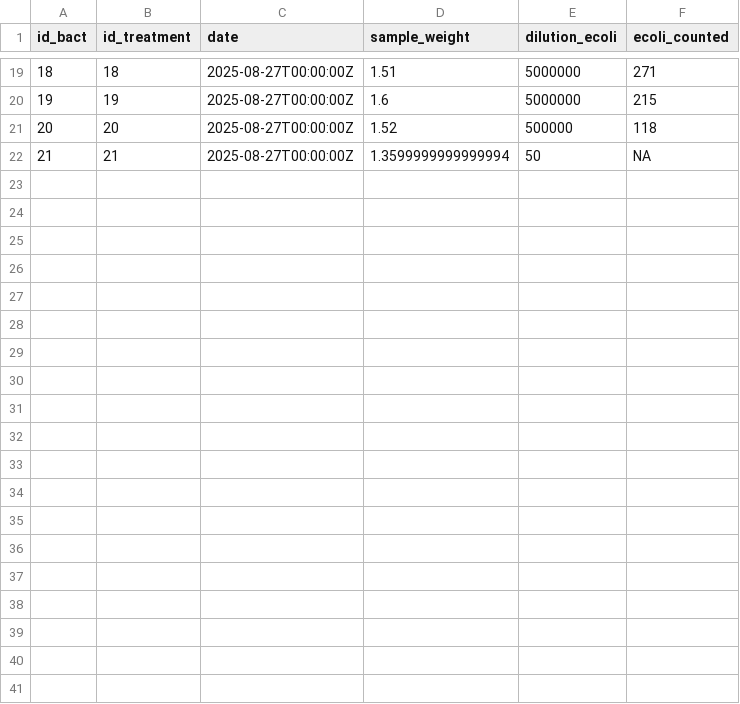
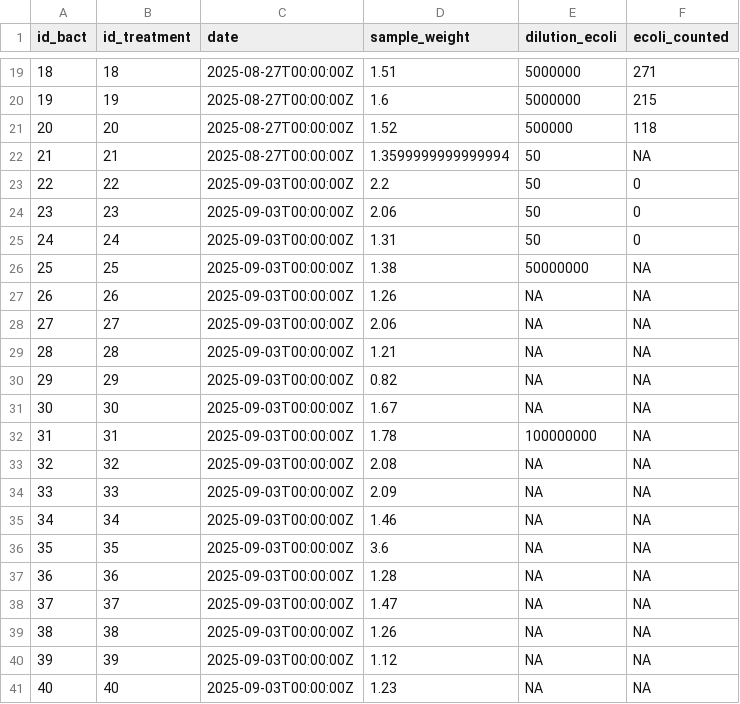
Before and after one commit to Jules-Peter/fungal-faecal-treatment, a CSV file: data/raw/bacteria_1_2.csv, drawn as a sheet; only a part is shown, gaps mark what is left out; the diff covers the shown part only.

```diff
--- a/data/raw/bacteria_1_2.csv
+++ b/data/raw/bacteria_1_2.csv
@@ -22 +22,20 @@ id_bact,id_treatment,date,sample_weight,dilution_ecoli,ecoli_counted
 21,21,2025-08-27T00:00:00Z,1.3599999999999994,50,NA
+22,22,2025-09-03T00:00:00Z,2.2,50,0
+23,23,2025-09-03T00:00:00Z,2.06,50,0
+24,24,2025-09-03T00:00:00Z,1.31,50,0
+25,25,2025-09-03T00:00:00Z,1.38,50000000,NA
+26,26,2025-09-03T00:00:00Z,1.26,NA,NA
+27,27,2025-09-03T00:00:00Z,2.06,NA,NA
+28,28,2025-09-03T00:00:00Z,1.21,NA,NA
+29,29,2025-09-03T00:00:00Z,0.82,NA,NA
+30,30,2025-09-03T00:00:00Z,1.67,NA,NA
+31,31,2025-09-03T00:00:00Z,1.78,100000000,NA
+32,32,2025-09-03T00:00:00Z,2.08,NA,NA
+33,33,2025-09-03T00:00:00Z,2.09,NA,NA
+34,34,2025-09-03T00:00:00Z,1.46,NA,NA
+35,35,2025-09-03T00:00:00Z,3.6,NA,NA
+36,36,2025-09-03T00:00:00Z,1.28,NA,NA
+37,37,2025-09-03T00:00:00Z,1.47,NA,NA
+38,38,2025-09-03T00:00:00Z,1.26,NA,NA
+39,39,2025-09-03T00:00:00Z,1.12,NA,NA
+40,40,2025-09-03T00:00:00Z,1.23,NA,NA
```
Also changed, not shown: 13 added rows elsewhere in this file, data/processed/bacteria_cleaned.csv, data/processed/experiment_cleaned.csv, 9 other files.
